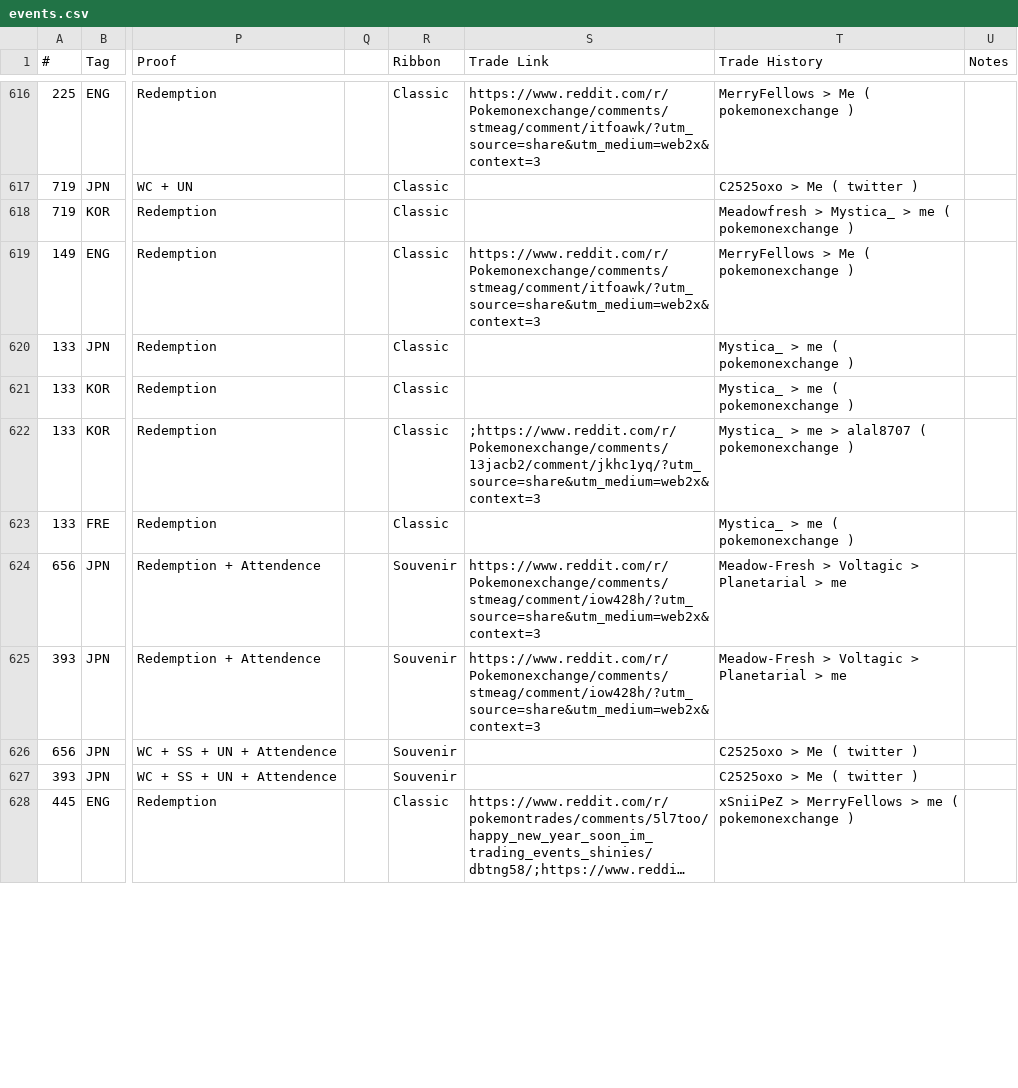
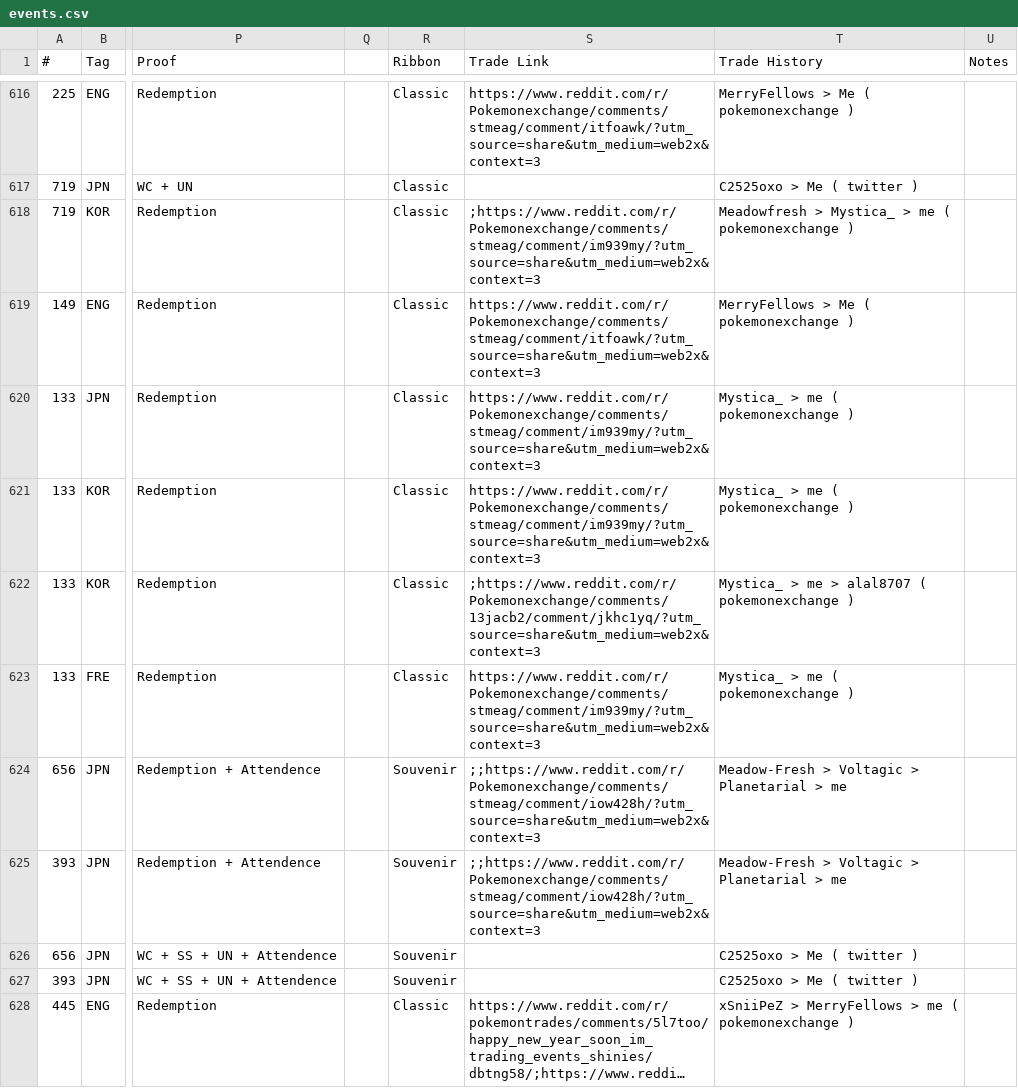
Before and after one commit to AznPoke/aznpoke.github.io, a CSV file: events.csv, drawn as a sheet; only a part is shown, gaps mark what is left out; long unchanged cells end in …; the diff covers the shown part only; the diff names each change by its address in the sheet, - before the commit and + after, or states it on an @@ line.

Commit message:
fixed and updated links G6

```diff
--- a/events.csv
+++ b/events.csv
-S618 (Trade Link): (empty)
+S618 (Trade Link): ;https://www.reddit.com/r/Pokemonexchange/comments/stmeag/comment/im939my/?utm_source=share&utm_medium=web2x&context=3
-S620:S621 (Trade Link): (empty)
+S620:S621 (Trade Link): https://www.reddit.com/r/Pokemonexchange/comments/stmeag/comment/im939my/?utm_source=share&utm_medium=web2x&context=3
-S623 (Trade Link): (empty)
+S623 (Trade Link): https://www.reddit.com/r/Pokemonexchange/comments/stmeag/comment/im939my/?utm_source=share&utm_medium=web2x&context=3
-S624:S625 (Trade Link): https://www.reddit.com/r/Pokemonexchange/comments/stmeag/comment/iow428h/?utm_source=share&utm_medium=web2x&context=3
+S624:S625 (Trade Link): ;;https://www.reddit.com/r/Pokemonexchange/comments/stmeag/comment/iow428h/?utm_source=share&utm_medium=web2x&context=3
```
Also changed, not shown: 57 edited cells elsewhere in this file, 1 other file.
